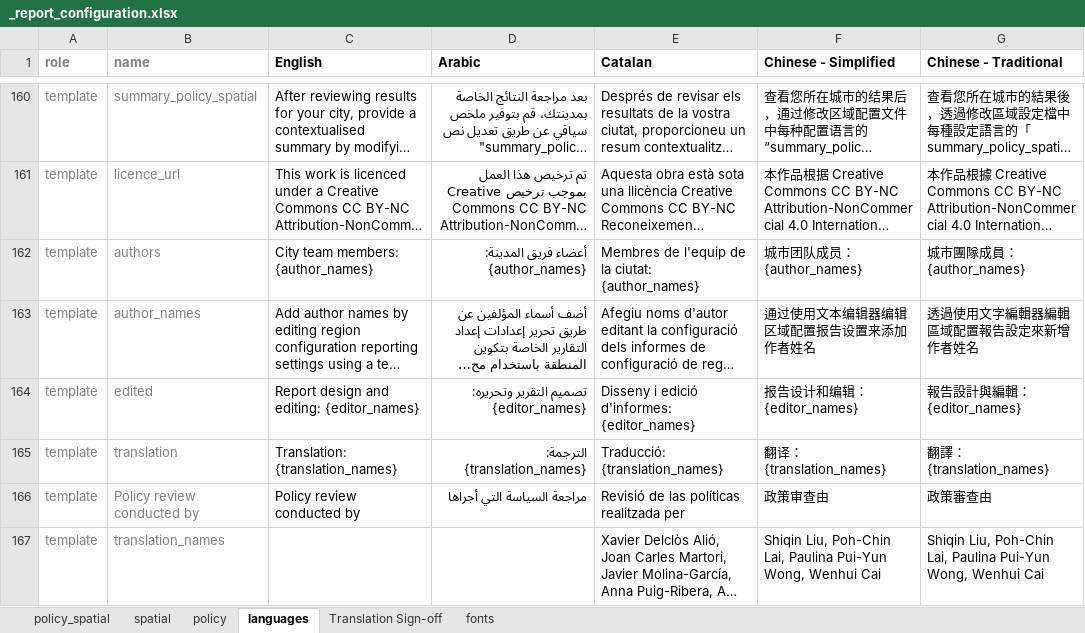
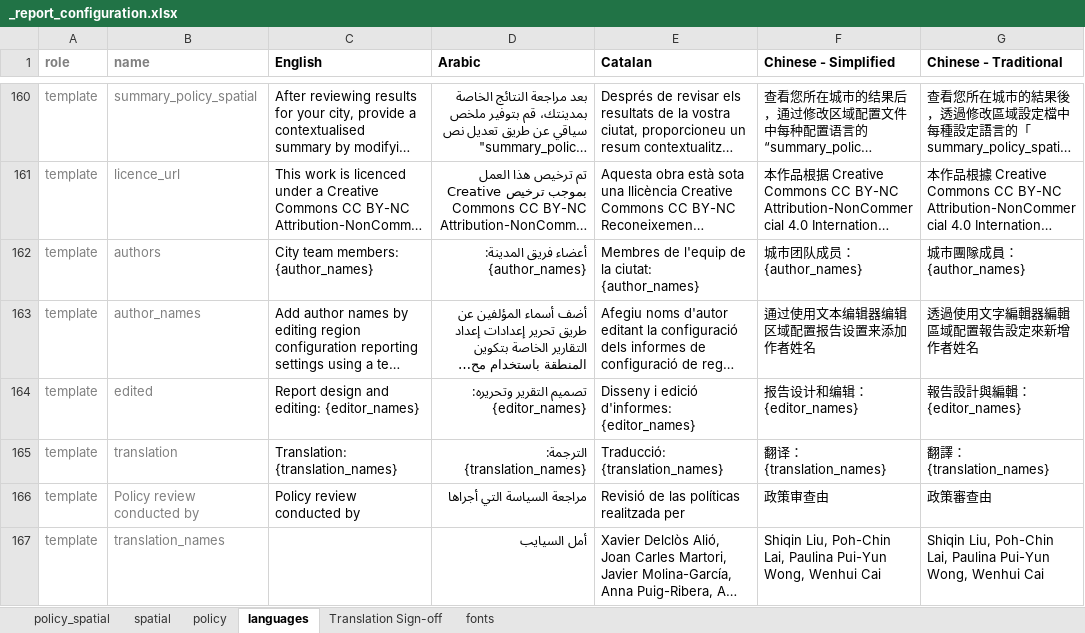
Before and after one commit to healthysustainablecities/global-indicators, an Excel workbook: process/configuration/templates/_report_configuration.xlsx, sheet languages, drawn as a sheet; only a part is shown, gaps mark what is left out; long unchanged cells end in …; values as stored, in another font and other column widths than the file's, no borders; conditional formats not drawn; the diff covers the shown part only; the diff names each change by its address in the sheet, - before the commit and + after, or states it on an @@ line.

Commit message:
added in draft Arabic translation update and addresses placement of 'Low' for right-to-left text in 1000 Cities plot , towards addressing #478 for Arabic and Farsi

```diff
--- a/process/configuration/templates/_report_configuration.xlsx (sheet languages)
+++ b/process/configuration/templates/_report_configuration.xlsx (sheet languages)
-D167 (Arabic): (empty)
+D167 (Arabic): أمل السيايب
```
Also changed, not shown: 7 edited cells elsewhere in this sheet, sheet Translation Sign-off, 1 other file.
